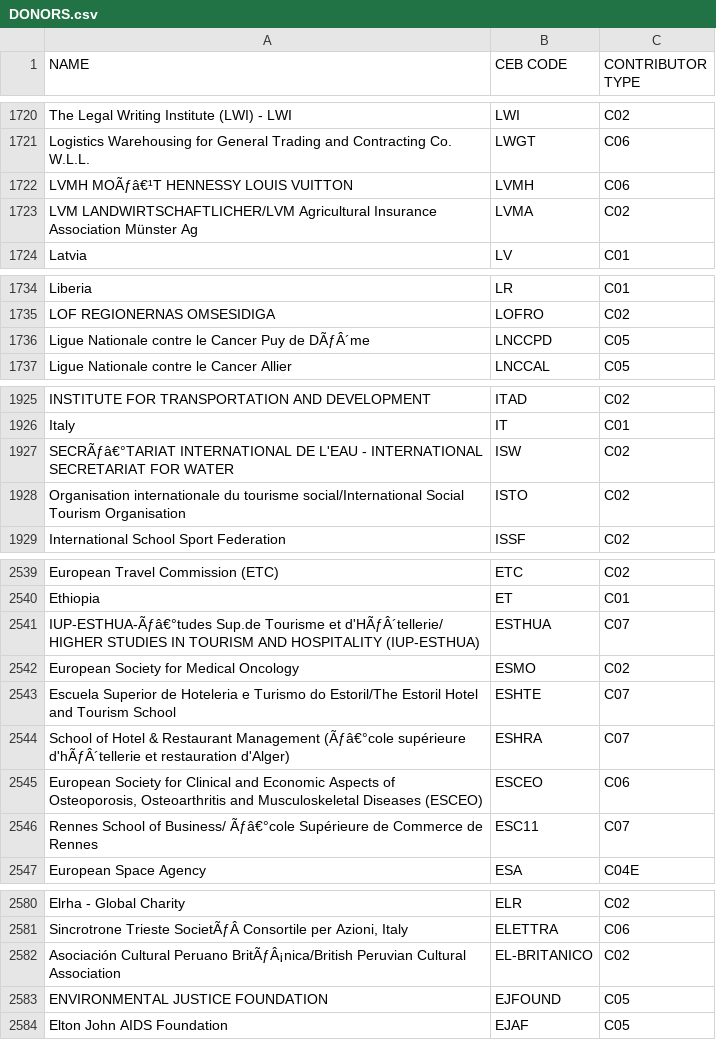
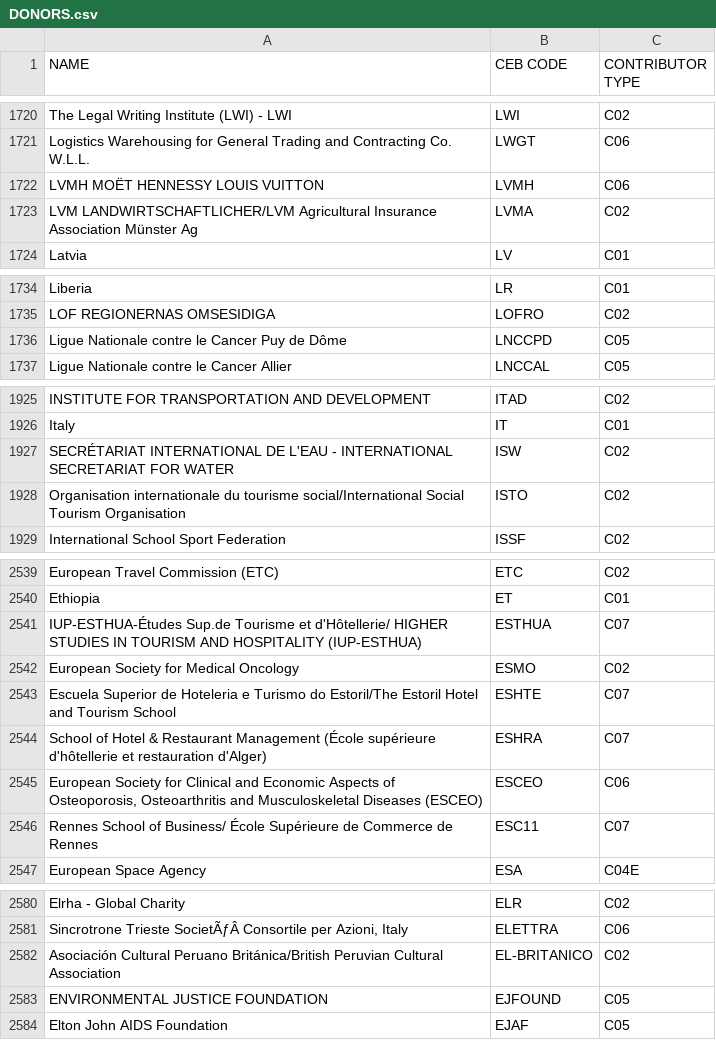
Before and after one commit to CEB-HLCM/FS-Public-Codes, a CSV file: DONORS.csv, drawn as a sheet; only a part is shown, gaps mark what is left out; the diff covers the shown part only.

Commit message:
Updated DONORS

```diff
--- a/DONORS.csv
+++ b/DONORS.csv
@@ -1721,3 +1721,3 @@ The Legal Writing Institute (LWI) - LWI,LWI,C02
 Logistics Warehousing for General Trading and Contracting Co. W.L.L.,LWGT,C06
-LVMH MOÃƒâ€¹T HENNESSY LOUIS VUITTON,LVMH,C06
+LVMH MOËT HENNESSY LOUIS VUITTON,LVMH,C06
 LVM LANDWIRTSCHAFTLICHER/LVM Agricultural Insurance Association Münster Ag,LVMA,C02
@@ -1735,3 +1735,3 @@ Liberia,LR,C01
 LOF REGIONERNAS OMSESIDIGA,LOFRO,C02
-Ligue Nationale contre le Cancer Puy de DÃƒÂ´me,LNCCPD,C05
+Ligue Nationale contre le Cancer Puy de Dôme,LNCCPD,C05
 Ligue Nationale contre le Cancer Allier,LNCCAL,C05
@@ -1926,3 +1926,3 @@ INSTITUTE FOR TRANSPORTATION AND DEVELOPMENT,ITAD,C02
 Italy,IT,C01
-SECRÃƒâ€°TARIAT INTERNATIONAL DE L'EAU - INTERNATIONAL SECRETARIAT FOR WATER,ISW,C02
+SECRÉTARIAT INTERNATIONAL DE L'EAU - INTERNATIONAL SECRETARIAT FOR WATER,ISW,C02
 Organisation internationale du tourisme social/International Social Tourism Organisation,ISTO,C02
@@ -2540,8 +2540,8 @@ European Travel Commission (ETC),ETC,C02
 Ethiopia,ET,C01
-IUP-ESTHUA-Ãƒâ€°tudes Sup.de Tourisme et d'HÃƒÂ´tellerie/ HIGHER STUDIES IN TOURISM AND HOSPITALITY (IUP-ESTHUA),ESTHUA,C07
+IUP-ESTHUA-Études Sup.de Tourisme et d'Hôtellerie/ HIGHER STUDIES IN TOURISM AND HOSPITALITY (IUP-ESTHUA),ESTHUA,C07
 European Society for Medical Oncology,ESMO,C02
 Escuela Superior de Hoteleria e Turismo do Estoril/The Estoril Hotel and Tourism School,ESHTE,C07
-School of Hotel & Restaurant Management (Ãƒâ€°cole supérieure d'hÃƒÂ´tellerie et restauration d'Alger),ESHRA,C07
+School of Hotel & Restaurant Management (École supérieure d'hôtellerie et restauration d'Alger),ESHRA,C07
 "European Society for Clinical and Economic Aspects of Osteoporosis, Osteoarthritis and Musculoskeletal Diseases (ESCEO)",ESCEO,C06
-Rennes School of Business/ Ãƒâ€°cole Supérieure de Commerce de Rennes,ESC11,C07
+Rennes School of Business/ École Supérieure de Commerce de Rennes,ESC11,C07
 European Space Agency,ESA,C04E
@@ -2581,3 +2581,3 @@ Elrha - Global Charity,ELR,C02
 "Sincrotrone Trieste SocietÃƒÂ  Consortile per Azioni, Italy",ELETTRA,C06
-Asociación Cultural Peruano BritÃƒÂ¡nica/British Peruvian Cultural Association,EL-BRITANICO,C02
+Asociación Cultural Peruano Británica/British Peruvian Cultural Association,EL-BRITANICO,C02
 ENVIRONMENTAL JUSTICE FOUNDATION,EJFOUND,C05
```
Also changed, not shown: 4 edited cells elsewhere in this file.
